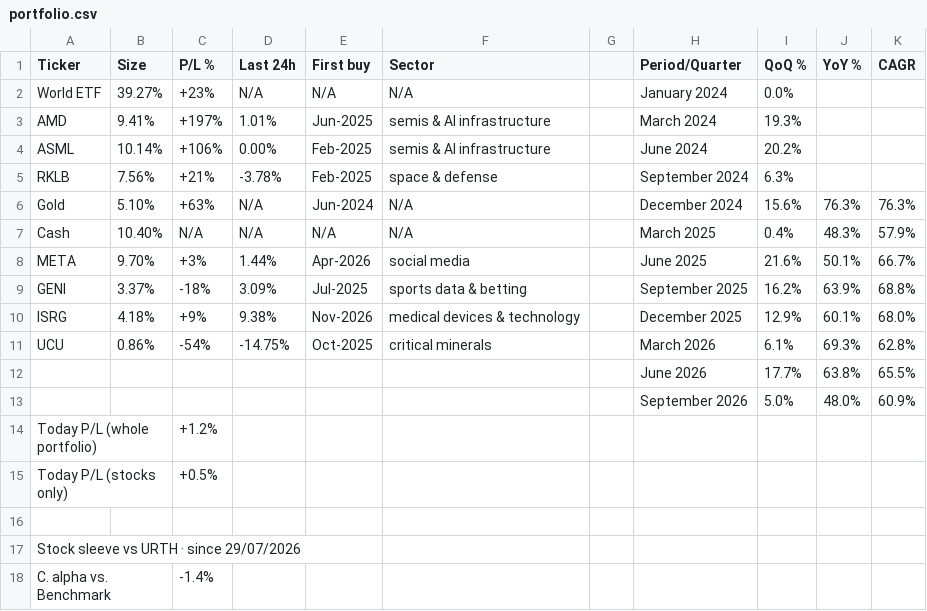
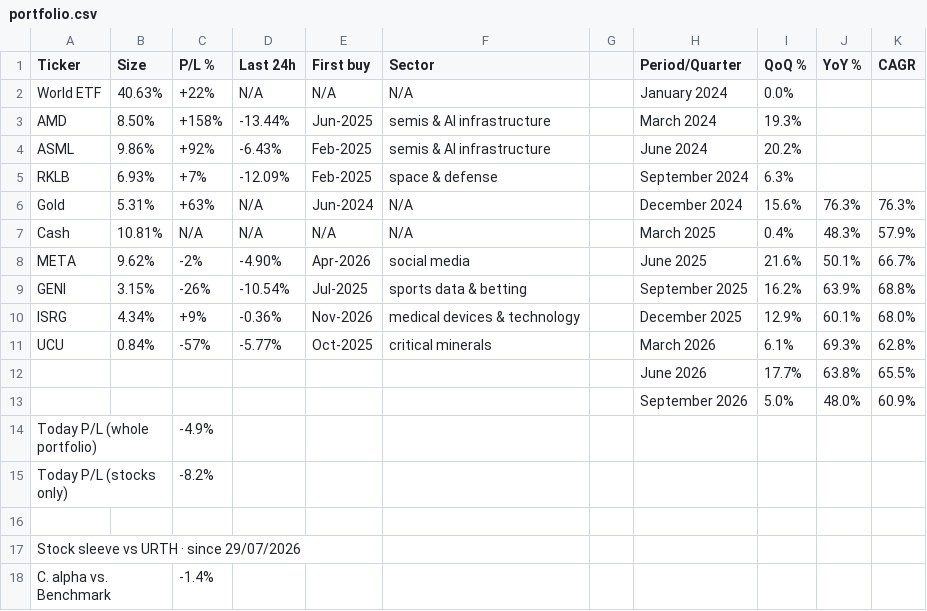
Before and after one commit to firefoxmx/wealth-data, a CSV file: portfolio.csv, drawn as a sheet; only a part is shown.

Commit message:
manual-update 2026-11-05

```diff
--- a/portfolio.csv
+++ b/portfolio.csv
@@ -1,16 +1,16 @@
 Ticker,Size,P/L %,Last 24h,First buy,Sector,,Period/Quarter,QoQ %,YoY %,CAGR
-World ETF,39.27%,+23%,N/A,N/A,N/A,,January 2024,0.0%,,
-AMD,9.41%,+197%,1.01%,Jun-2025,semis & AI infrastructure,,March 2024,19.3%,,
-ASML,10.14%,+106%,0.00%,Feb-2025,semis & AI infrastructure,,June 2024,20.2%,,
-RKLB,7.56%,+21%,-3.78%,Feb-2025,space & defense,,September 2024,6.3%,,
-Gold,5.10%,+63%,N/A,Jun-2024,N/A,,December 2024,15.6%,76.3%,76.3%
-Cash,10.40%,N/A,N/A,N/A,N/A,,March 2025,0.4%,48.3%,57.9%
-META,9.70%,+3%,1.44%,Apr-2026,social media,,June 2025,21.6%,50.1%,66.7%
-GENI,3.37%,-18%,3.09%,Jul-2025,sports data & betting,,September 2025,16.2%,63.9%,68.8%
-ISRG,4.18%,+9%,9.38%,Nov-2026,medical devices & technology,,December 2025,12.9%,60.1%,68.0%
-UCU,0.86%,-54%,-14.75%,Oct-2025,critical minerals,,March 2026,6.1%,69.3%,62.8%
+World ETF,40.63%,+22%,N/A,N/A,N/A,,January 2024,0.0%,,
+AMD,8.50%,+158%,-13.44%,Jun-2025,semis & AI infrastructure,,March 2024,19.3%,,
+ASML,9.86%,+92%,-6.43%,Feb-2025,semis & AI infrastructure,,June 2024,20.2%,,
+RKLB,6.93%,+7%,-12.09%,Feb-2025,space & defense,,September 2024,6.3%,,
+Gold,5.31%,+63%,N/A,Jun-2024,N/A,,December 2024,15.6%,76.3%,76.3%
+Cash,10.81%,N/A,N/A,N/A,N/A,,March 2025,0.4%,48.3%,57.9%
+META,9.62%,-2%,-4.90%,Apr-2026,social media,,June 2025,21.6%,50.1%,66.7%
+GENI,3.15%,-26%,-10.54%,Jul-2025,sports data & betting,,September 2025,16.2%,63.9%,68.8%
+ISRG,4.34%,+9%,-0.36%,Nov-2026,medical devices & technology,,December 2025,12.9%,60.1%,68.0%
+UCU,0.84%,-57%,-5.77%,Oct-2025,critical minerals,,March 2026,6.1%,69.3%,62.8%
 ,,,,,,,June 2026,17.7%,63.8%,65.5%
 ,,,,,,,September 2026,5.0%,48.0%,60.9%
-Today P/L (whole portfolio),,+1.2%,,,,,,,,
-Today P/L (stocks only),,+0.5%,,,,,,,,
+Today P/L (whole portfolio),,-4.9%,,,,,,,,
+Today P/L (stocks only),,-8.2%,,,,,,,,
 ,,,,,,,,,,
```
